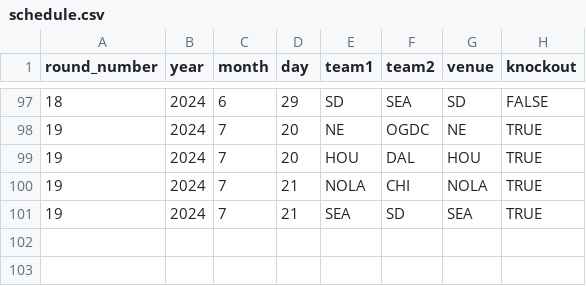
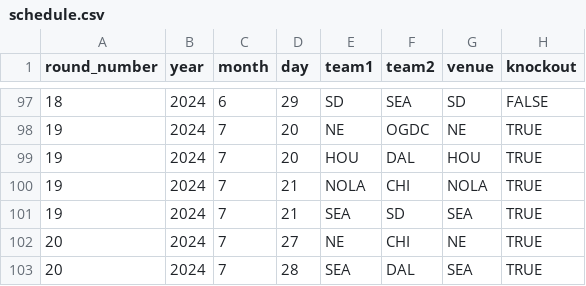
Before and after one commit to JoeJimFlood/SportPredictifier, a CSV file: seasons/RugbyUnion/MajorLeagueRugby/2024/schedule.csv, drawn as a sheet; only a part is shown, gaps mark what is left out; the diff names each change by its address in the sheet, - before the commit and + after, or states it on an @@ line.

```diff
--- a/seasons/RugbyUnion/MajorLeagueRugby/2024/schedule.csv
+++ b/seasons/RugbyUnion/MajorLeagueRugby/2024/schedule.csv
+row 102: 20 | 2024 | 7 | 27 | NE | CHI | NE | TRUE
+row 103: 20 | 2024 | 7 | 28 | SEA | DAL | SEA | TRUE
```
Also changed, not shown: seasons/RugbyUnion/MajorLeagueRugby/2024/ScoreTables/CHI.csv, seasons/RugbyUnion/MajorLeagueRugby/2024/ScoreTables/DAL.csv, 13 other files.
